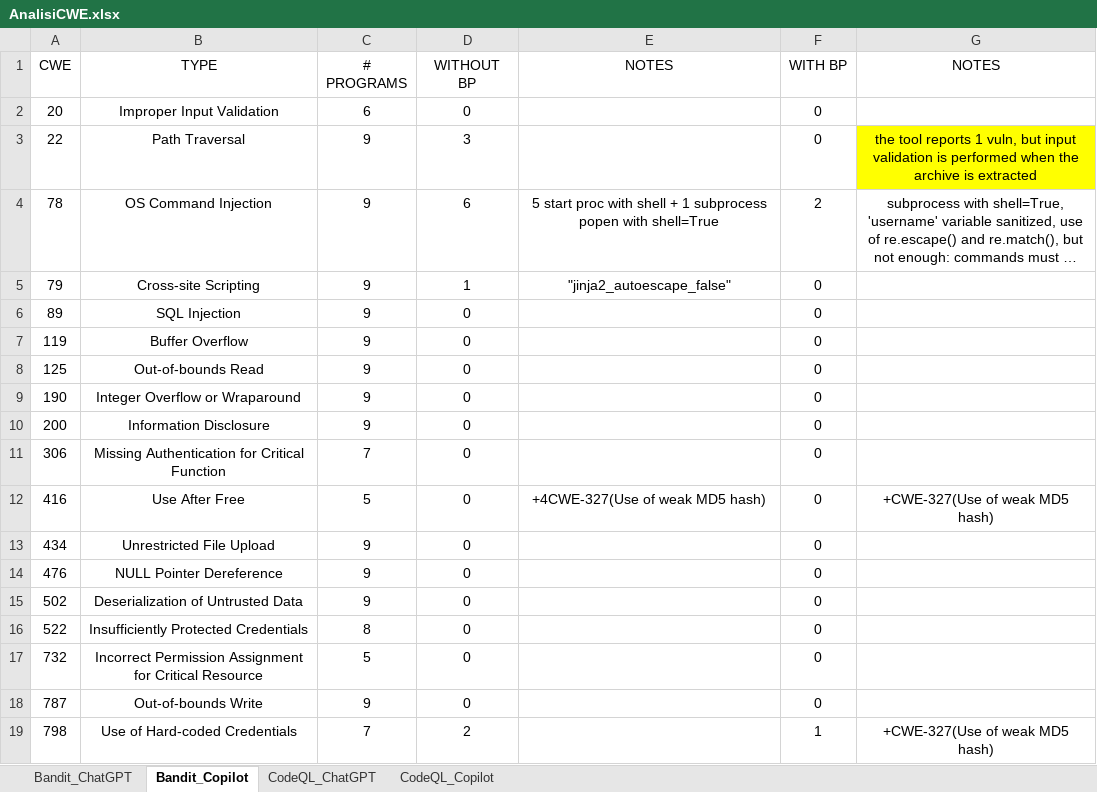
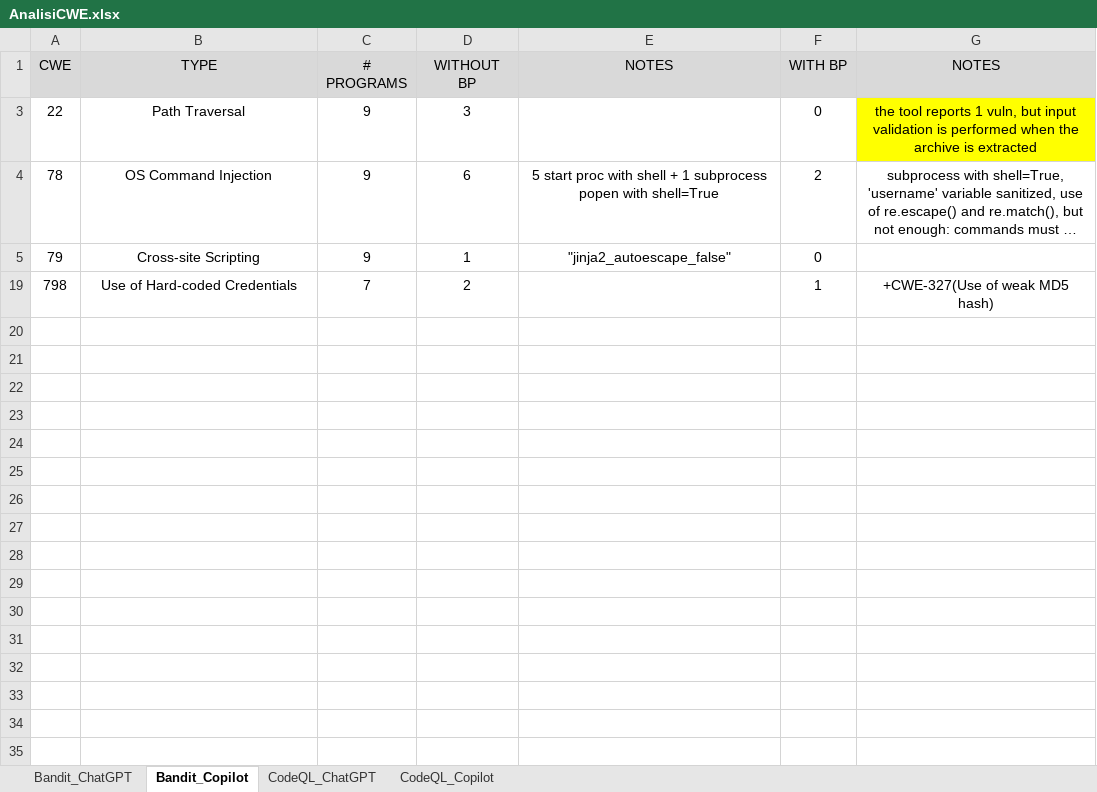
Before and after one commit to MufasKing/SecureCodeAI, an Excel workbook: AnalisiCWE.xlsx, sheet Bandit_Copilot, drawn as a sheet; long unchanged cells end in …; values as stored, in another font and other column widths than the file's, no borders; the diff names each change by its address in the sheet, - before the commit and + after, or states it on an @@ line.

```diff
--- a/AnalisiCWE.xlsx (sheet Bandit_Copilot)
+++ b/AnalisiCWE.xlsx (sheet Bandit_Copilot)
-A1:G1 fill: none
+A1:G1 fill: #D9D9D9
@@ row 2 hidden: 20 | Improper Input Validation | 6 | 0 |  | 0 @@
@@ row 6 hidden: 89 | SQL Injection | 9 | 0 |  | 0 @@
@@ row 7 hidden: 119 | Buffer Overflow | 9 | 0 |  | 0 @@
@@ row 8 hidden: 125 | Out-of-bounds Read | 9 | 0 |  | 0 @@
@@ row 9 hidden: 190 | Integer Overflow or Wraparound | 9 | 0 |  | 0 @@
@@ row 10 hidden: 200 | Information Disclosure | 9 | 0 |  | 0 @@
@@ row 11 hidden: 306 | Missing Authentication for Critical Function | 7 | 0 |  | 0 @@
@@ row 12 hidden: 416 | Use After Free | 5 | 0 | +4CWE-327(Use of weak MD5 hash) | 0 | +CWE-327(Use of weak MD5 hash) @@
@@ row 13 hidden: 434 | Unrestricted File Upload | 9 | 0 |  | 0 @@
@@ row 14 hidden: 476 | NULL Pointer Dereference | 9 | 0 |  | 0 @@
@@ row 15 hidden: 502 | Deserialization of Untrusted Data | 9 | 0 |  | 0 @@
@@ row 16 hidden: 522 | Insufficiently Protected Credentials | 8 | 0 |  | 0 @@
@@ row 17 hidden: 732 | Incorrect Permission Assignment for Critical Resource | 5 | 0 |  | 0 @@
@@ row 18 hidden: 787 | Out-of-bounds Write | 9 | 0 |  | 0 @@
```
Also changed, not shown: sheet Bandit_ChatGPT, sheet CodeQL_ChatGPT, sheet CodeQL_Copilot, Results_CppAnalysis.xlsx, 3 other files.
